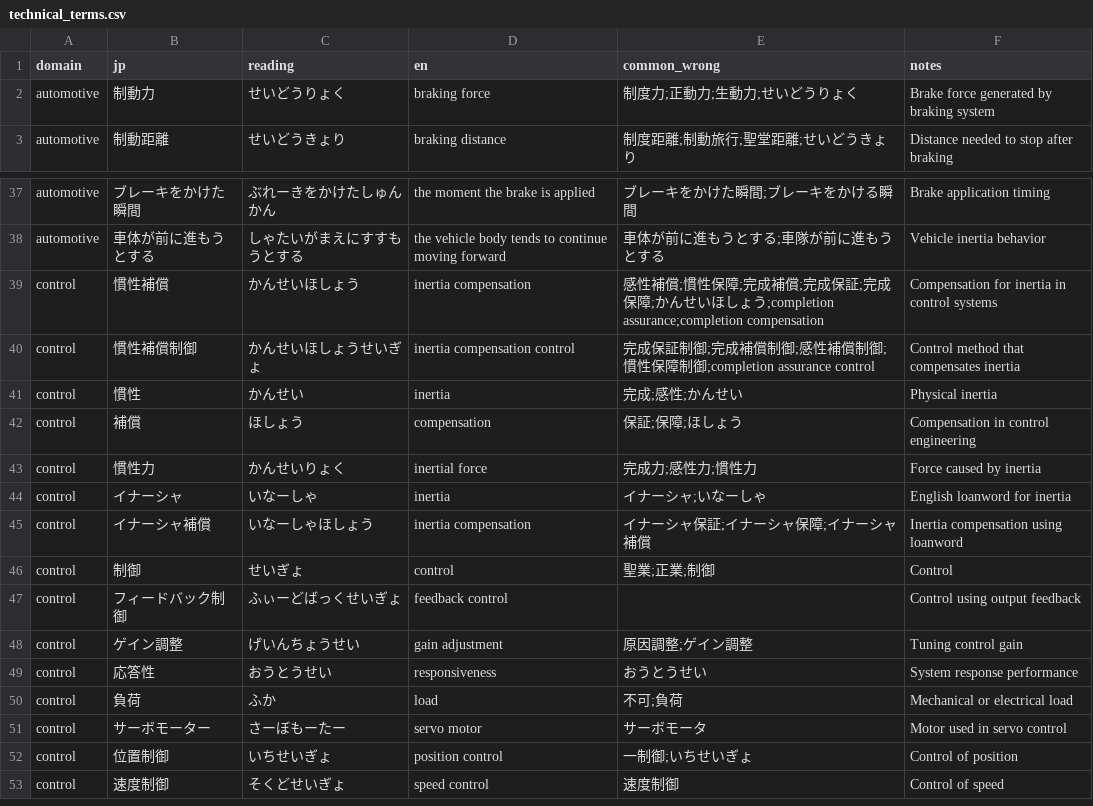
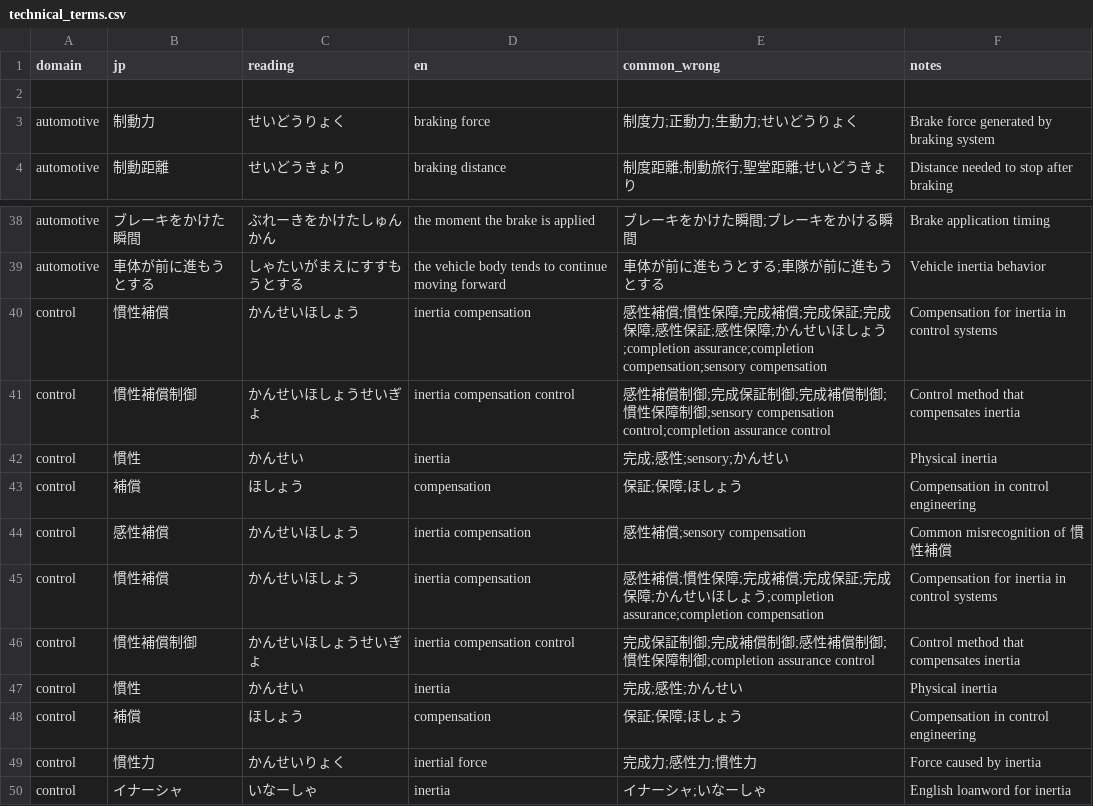
Before and after one commit to Mr-GreenHat/technical-interpreter-captioner, a CSV file: technical_terms.csv, drawn as a sheet; only a part is shown, gaps mark what is left out; the shorter side is filled out with more unchanged rows; the diff names each change by its address in the sheet, - before the commit and + after, or states it on an @@ line.

Commit message:
Improve inertia compensation correction

```diff
--- a/technical_terms.csv
+++ b/technical_terms.csv
+row 2: (empty)
+row 40: control | 慣性補償 | かんせいほしょう | inertia compensation | 感性補償;慣性保障;完成補償;完成保証;完成保障;感性保証;感性保障;かんせいほしょう;completion assurance;completion compensation;sensory compensation | Compensation for inertia in control systems
+row 41: control | 慣性補償制御 | かんせいほしょうせいぎょ | inertia compensation control | 感性補償制御;完成保証制御;完成補償制御;慣性保障制御;sensory compensation control;completion assurance control | Control method that compensates inertia
+row 42: control | 慣性 | かんせい | inertia | 完成;感性;sensory;かんせい | Physical inertia
+row 43: control | 補償 | ほしょう | compensation | 保証;保障;ほしょう | Compensation in control engineering
+row 44: control | 感性補償 | かんせいほしょう | inertia compensation | 感性補償;sensory compensation | Common misrecognition of 慣性補償
```
Also changed, not shown: 1 other file.
